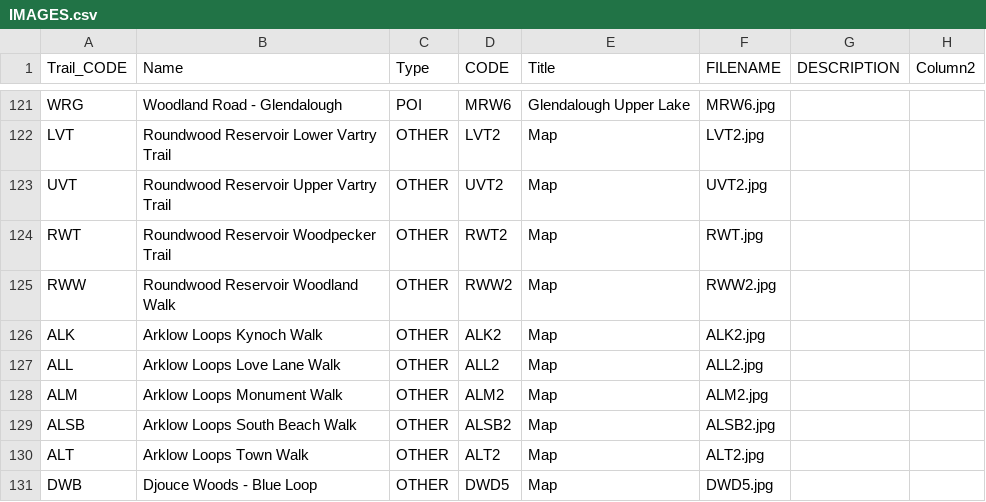
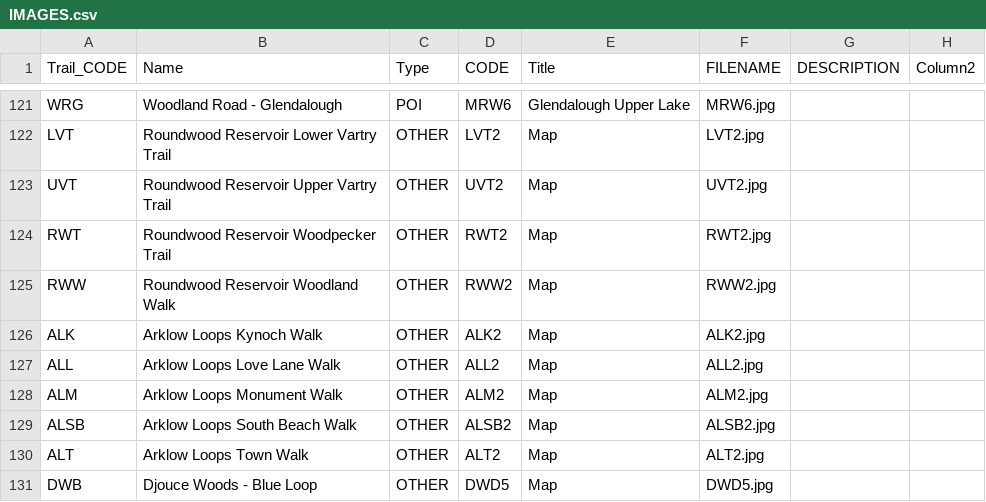
Before and after one commit to clairebyrne/VAM_data_capture_viewer, a CSV file: IMAGES.csv, drawn as a sheet; only a part is shown, gaps mark what is left out.

```diff
--- a/IMAGES.csv
+++ b/IMAGES.csv
@@ -123,3 +123,3 @@ LVT,Roundwood Reservoir Lower Vartry Trail,OTHER,LVT2,Map,LVT2.jpg,,
 UVT,Roundwood Reservoir Upper Vartry Trail,OTHER,UVT2,Map,UVT2.jpg,,
-RWT,Roundwood Reservoir Woodpecker Trail,OTHER,RWT2,Map,RWT.jpg,,
+RWT,Roundwood Reservoir Woodpecker Trail,OTHER,RWT2,Map,RWT2.jpg,,
 RWW,Roundwood Reservoir Woodland Walk,OTHER,RWW2,Map,RWW2.jpg,,
```
Also changed, not shown: WALKS.csv, 1 other file.
